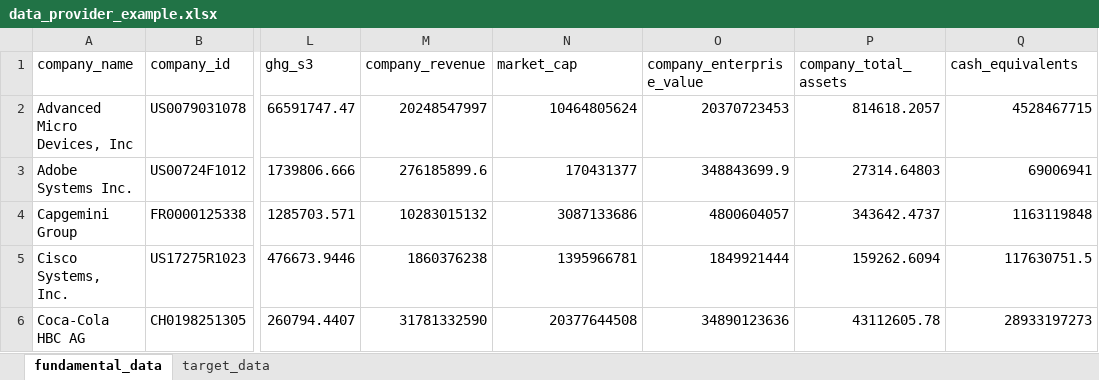
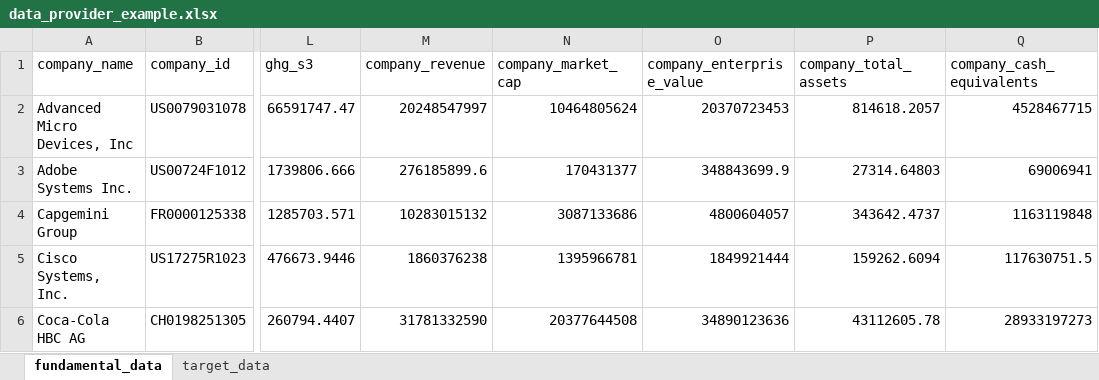
Before and after one commit to ScienceBasedTargets/SBTi-finance-tool, an Excel workbook: examples/data/data_provider_example.xlsx, sheet fundamental_data, drawn as a sheet; only a part is shown, gaps mark what is left out; values as stored, in another font and other column widths than the file's, no borders; table styles not drawn; the diff names each change by its address in the sheet, - before the commit and + after, or states it on an @@ line.

```diff
--- a/examples/data/data_provider_example.xlsx (sheet fundamental_data)
+++ b/examples/data/data_provider_example.xlsx (sheet fundamental_data)
-N1: market_cap
+N1: company_market_cap
-Q1: cash_equivalents
+Q1: company_cash_equivalents
```
Also changed, not shown: 2 other files.
